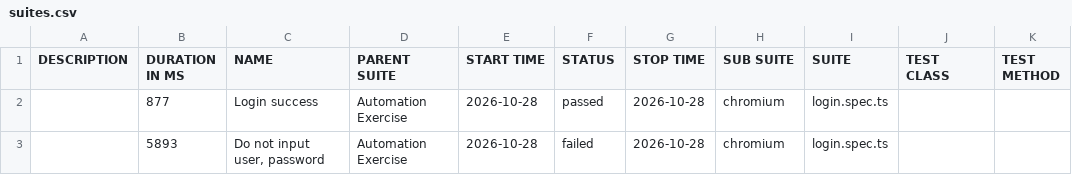
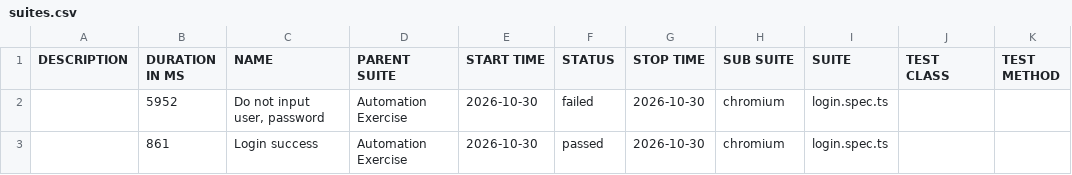
Before and after one commit to Toanncan/automation-exercise-ts, a CSV file: data/suites.csv, drawn as a sheet.

```diff
--- a/data/suites.csv
+++ b/data/suites.csv
@@ -1,3 +1,3 @@
 "DESCRIPTION","DURATION IN MS","NAME","PARENT SUITE","START TIME","STATUS","STOP TIME","SUB SUITE","SUITE","TEST CLASS","TEST METHOD"
-"","877","Login success","Automation Exercise","2026-10-28","passed","2026-10-28","chromium","login.spec.ts","",""
-"","5893","Do not input user, password","Automation Exercise","2026-10-28","failed","2026-10-28","chromium","login.spec.ts","",""
+"","5952","Do not input user, password","Automation Exercise","2026-10-30","failed","2026-10-30","chromium","login.spec.ts","",""
+"","861","Login success","Automation Exercise","2026-10-30","passed","2026-10-30","chromium","login.spec.ts","",""
```
Also changed, not shown: 50 other files.
